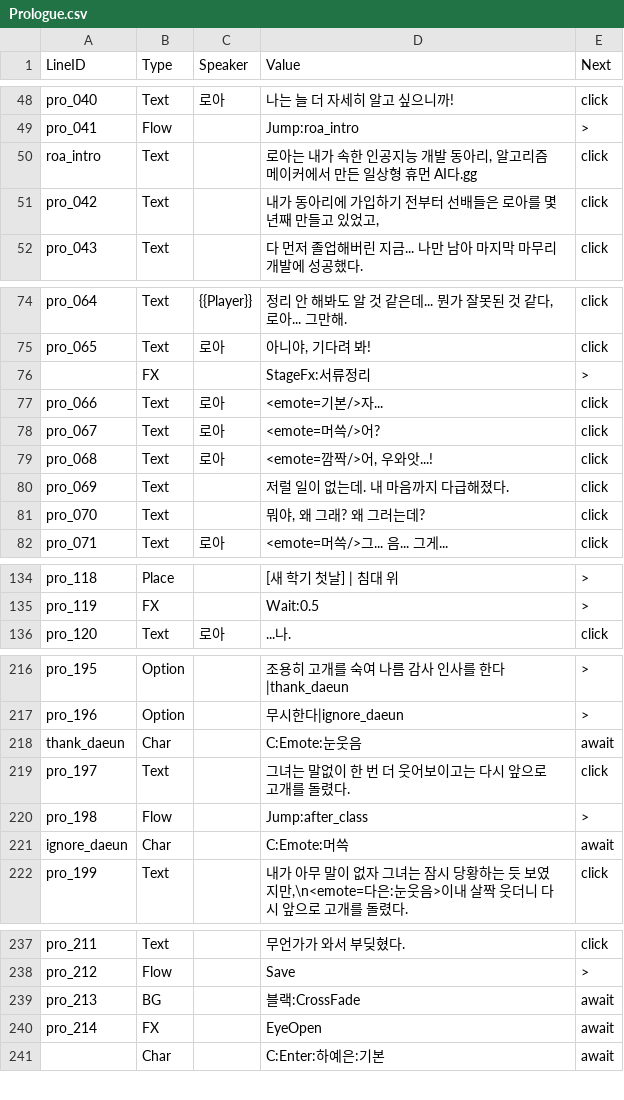
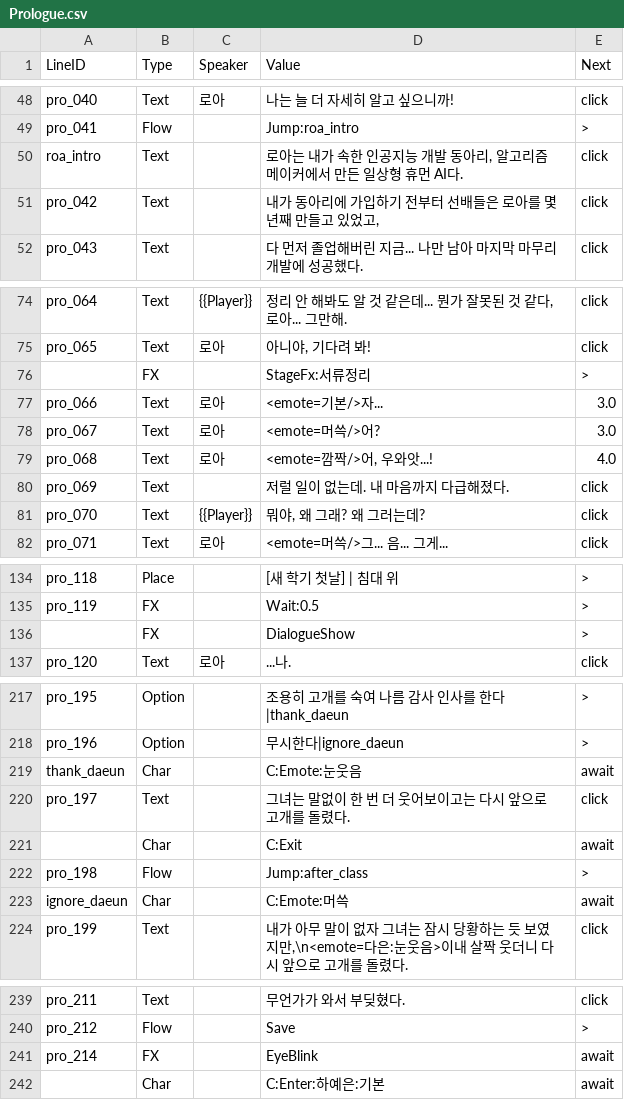
Before and after one commit to trackbound/LoveAlgorithm, a CSV file: unity_project/Assets/StreamingAssets/Story/Prologue.csv, drawn as a sheet; only a part is shown, gaps mark what is left out; the diff covers the shown part only.

```diff
--- a/unity_project/Assets/StreamingAssets/Story/Prologue.csv
+++ b/unity_project/Assets/StreamingAssets/Story/Prologue.csv
@@ -49,3 +49,3 @@ pro_040,Text,로아,나는 늘 더 자세히 알고 싶으니까!,click
 pro_041,Flow,,Jump:roa_intro,>
-roa_intro,Text,,"로아는 내가 속한 인공지능 개발 동아리, 알고리즘 메이커에서 만든 일상형 휴먼 AI다.gg",click
+roa_intro,Text,,"로아는 내가 속한 인공지능 개발 동아리, 알고리즘 메이커에서 만든 일상형 휴먼 AI다.",click
 pro_042,Text,,"내가 동아리에 가입하기 전부터 선배들은 로아를 몇 년째 만들고 있었고,",click
@@ -76,7 +76,7 @@ pro_065,Text,로아,"아니야, 기다려 봐!",click
 ,FX,,StageFx:서류정리,>
-pro_066,Text,로아,<emote=기본/>자...,click
-pro_067,Text,로아,<emote=머쓱/>어?,click
-pro_068,Text,로아,"<emote=깜짝/>어, 우와앗...!",click
+pro_066,Text,로아,<emote=기본/>자...,3.0
+pro_067,Text,로아,<emote=머쓱/>어?,3.0
+pro_068,Text,로아,"<emote=깜짝/>어, 우와앗...!",4.0
 pro_069,Text,,저럴 일이 없는데. 내 마음까지 다급해졌다.,click
-pro_070,Text,,"뭐야, 왜 그래? 왜 그러는데?",click
+pro_070,Text,{{Player}},"뭐야, 왜 그래? 왜 그러는데?",click
 pro_071,Text,로아,<emote=머쓱/>그... 음... 그게...,click
@@ -135,2 +135,3 @@ pro_118,Place,,[새 학기 첫날] | 침대 위,>
 pro_119,FX,,Wait:0.5,>
+,FX,,DialogueShow,>
 pro_120,Text,로아,...나.,click
@@ -219,2 +220,3 @@ thank_daeun,Char,,C:Emote:눈웃음,await
 pro_197,Text,,그녀는 말없이 한 번 더 웃어보이고는 다시 앞으로 고개를 돌렸다.,click
+,Char,,C:Exit,await
 pro_198,Flow,,Jump:after_class,>
@@ -238,4 +240,3 @@ pro_211,Text,,무언가가 와서 부딪혔다.,click
 pro_212,Flow,,Save,>
-pro_213,BG,,블랙:CrossFade,await
-pro_214,FX,,EyeOpen,await
+pro_214,FX,,EyeBlink,await
 ,Char,,C:Enter:하예은:기본,await
```
Also changed, not shown: 4 edited cells elsewhere in this file.
